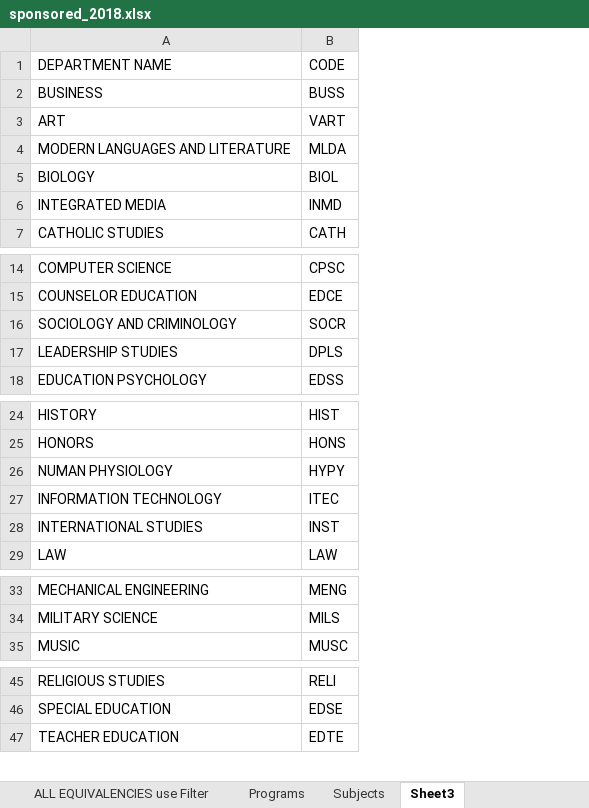
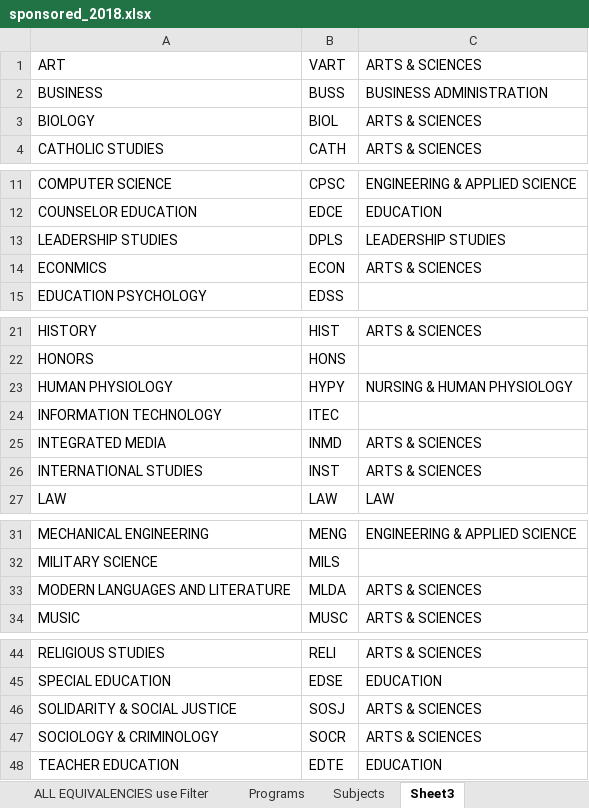
Before and after one commit to lrtibbetts/zags-abroad-backend, an Excel workbook: sponsored_2018.xlsx, sheet Sheet3, drawn as a sheet; only a part is shown, gaps mark what is left out; values as stored, in another font and other column widths than the file's, no borders; removed rows and columns are numbered as before the commit, all else as after; the diff names each change by its address in the sheet, - before the commit and + after, or states it on an @@ line.

Commit message:
added core and school column. added subjects, department, and programs api

```diff
--- a/sponsored_2018.xlsx (sheet Sheet3)
+++ b/sponsored_2018.xlsx (sheet Sheet3)
+column C, rows 2-4: BUSINESS ADMINISTRATION | ARTS & SCIENCES | ARTS & SCIENCES; rows 11-13: ENGINEERING & APPLIED SCIENCE | EDUCATION | LEADERSHIP STUDIES; rows 21-23: ARTS & SCIENCES |  | NURSING & HUMAN PHYSIOLOGY; rows 26-27: ARTS & SCIENCES | LAW; row 31: ENGINEERING & APPLIED SCIENCE; row 34: ARTS & SCIENCES; rows 44-45: ARTS & SCIENCES | EDUCATION; row 48: EDUCATION
-row 1: DEPARTMENT NAME | CODE
@@ row 3 moved to row 1: ART @@
-row 16: SOCIOLOGY AND CRIMINOLOGY | SOCR
+row 14: ECONMICS | ECON | ARTS & SCIENCES
-A23: NUMAN PHYSIOLOGY
+A23: HUMAN PHYSIOLOGY
@@ row 6 moved to row 25: INTEGRATED MEDIA @@
@@ row 4 moved to row 33: MODERN LANGUAGES AND LITERATURE @@
+row 46: SOLIDARITY & SOCIAL JUSTICE | SOSJ | ARTS & SCIENCES
+row 47: SOCIOLOGY & CRIMINOLOGY | SOCR | ARTS & SCIENCES
```
Also changed, not shown: sheet ALL EQUIVALENCIES use Filter, formulas that keep their value, 3 other files.
